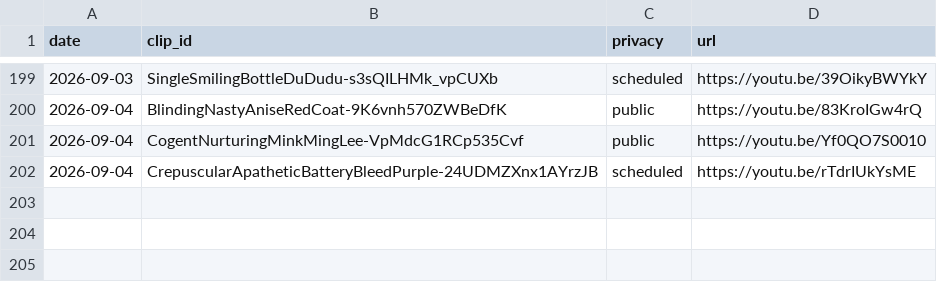
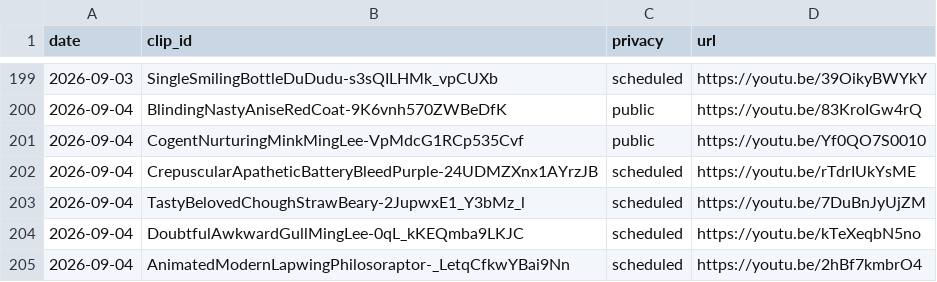
Before and after one commit to chat94534-oss/shorts-twitchclips, a CSV file: logs/history.csv, drawn as a sheet; only a part is shown, gaps mark what is left out.

```diff
--- a/logs/history.csv
+++ b/logs/history.csv
@@ -202 +202,4 @@ date,clip_id,privacy,url
 2026-09-04,CrepuscularApatheticBatteryBleedPurple-24UDMZXnx1AYrzJB,scheduled,https://youtu.be/rTdrIUkYsME
+2026-09-04,TastyBelovedChoughStrawBeary-2JupwxE1_Y3bMz_l,scheduled,https://youtu.be/7DuBnJyUjZM
+2026-09-04,DoubtfulAwkwardGullMingLee-0qL_kKEQmba9LKJC,scheduled,https://youtu.be/kTeXeqbN5no
+2026-09-04,AnimatedModernLapwingPhilosoraptor-_LetqCfkwYBai9Nn,scheduled,https://youtu.be/2hBf7kmbrO4
```
Also changed, not shown: 1 other file.
